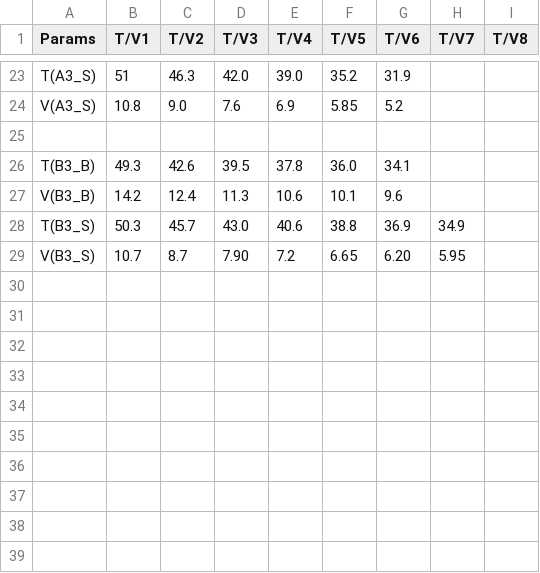
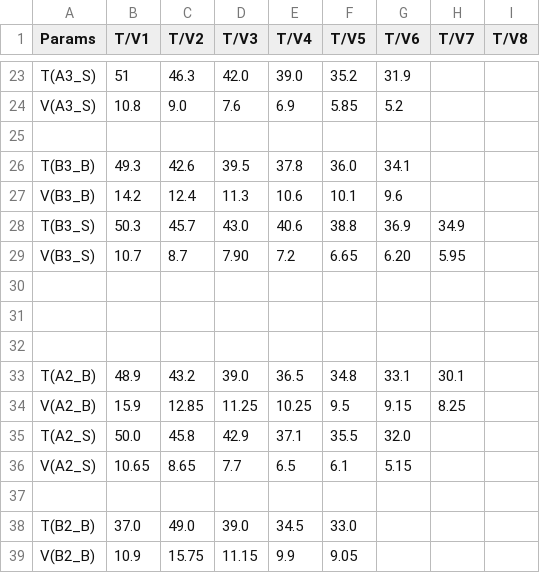
Before and after one commit to ManniGertrude/PC, a CSV file: Daten/Wasser_WS_25_26.csv, drawn as a sheet; only a part is shown, gaps mark what is left out.

Commit message:
modified:   Daten/Ideal_WS_25_26.csv 	modified:   Daten/Wasser_WS_25_26.csv 	modified:   "L\303\266sungen.py" 	new file:   PNG/Wasser_WS_25_26/Wasser A2 Benzoe.png 	new file:   PNG/Wasser_WS_25_26/Wasser A2 Salicyl.png 	new file:   PNG/Wasser_WS_25_26/Wasser B2 Benzoe.png

```diff
--- a/Daten/Wasser_WS_25_26.csv
+++ b/Daten/Wasser_WS_25_26.csv
@@ -29 +29,11 @@ T(B3_S),    50.3,   45.7,   43.0,   40.6,   38.8,   36.9,   34.9
 V(B3_S),    10.7,   8.7,    7.90,   7.2,    6.65,   6.20,   5.95
+
+
+
+T(A2_B),    48.9,   43.2,   39.0,   36.5,   34.8,   33.1,   30.1
+V(A2_B),    15.9,   12.85,  11.25,  10.25,  9.5,    9.15,   8.25
+T(A2_S),    50.0,   45.8,   42.9,   37.1,   35.5,   32.0
+V(A2_S),    10.65,  8.65,   7.7,    6.5,    6.1,    5.15
+
+T(B2_B),    37.0,   49.0,   39.0,   34.5,   33.0
+V(B2_B),    10.9,   15.75,  11.15,  9.9,    9.05
```
Also changed, not shown: Daten/Ideal_WS_25_26.csv, 3 other files.
